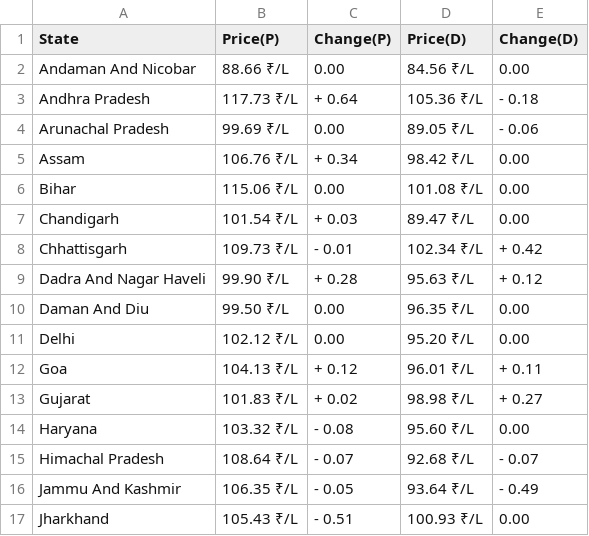
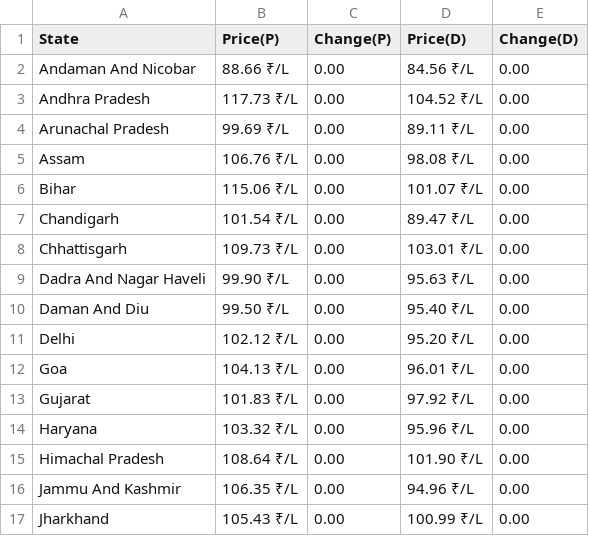
Before and after one commit to Doofenshmirtz-Evil-Incorp/FuelishPy, a CSV file: State.csv, drawn as a sheet; only a part is shown; the diff covers the shown part only.

Commit message:
Data-2026-05-27T05:11:51

```diff
--- a/State.csv
+++ b/State.csv
@@ -2,16 +2,16 @@ State,Price(P),Change(P),Price(D),Change(D)
 Andaman And Nicobar,88.66 ₹/L,  0.00,84.56 ₹/L,  0.00
-Andhra Pradesh,117.73 ₹/L,+ 0.64,105.36 ₹/L,- 0.18
-Arunachal Pradesh,99.69 ₹/L,  0.00,89.05 ₹/L,- 0.06
-Assam,106.76 ₹/L,+ 0.34,98.42 ₹/L,  0.00
-Bihar,115.06 ₹/L,  0.00,101.08 ₹/L,  0.00
-Chandigarh,101.54 ₹/L,+ 0.03,89.47 ₹/L,  0.00
-Chhattisgarh,109.73 ₹/L,- 0.01,102.34 ₹/L,+ 0.42
-Dadra And Nagar Haveli,99.90 ₹/L,+ 0.28,95.63 ₹/L,+ 0.12
-Daman And Diu,99.50 ₹/L,  0.00,96.35 ₹/L,  0.00
+Andhra Pradesh,117.73 ₹/L,  0.00,104.52 ₹/L,  0.00
+Arunachal Pradesh,99.69 ₹/L,  0.00,89.11 ₹/L,  0.00
+Assam,106.76 ₹/L,  0.00,98.08 ₹/L,  0.00
+Bihar,115.06 ₹/L,  0.00,101.07 ₹/L,  0.00
+Chandigarh,101.54 ₹/L,  0.00,89.47 ₹/L,  0.00
+Chhattisgarh,109.73 ₹/L,  0.00,103.01 ₹/L,  0.00
+Dadra And Nagar Haveli,99.90 ₹/L,  0.00,95.63 ₹/L,  0.00
+Daman And Diu,99.50 ₹/L,  0.00,95.40 ₹/L,  0.00
 Delhi,102.12 ₹/L,  0.00,95.20 ₹/L,  0.00
-Goa,104.13 ₹/L,+ 0.12,96.01 ₹/L,+ 0.11
-Gujarat,101.83 ₹/L,+ 0.02,98.98 ₹/L,+ 0.27
-Haryana,103.32 ₹/L,- 0.08,95.60 ₹/L,  0.00
-Himachal Pradesh,108.64 ₹/L,- 0.07,92.68 ₹/L,- 0.07
-Jammu And Kashmir,106.35 ₹/L,- 0.05,93.64 ₹/L,- 0.49
-Jharkhand,105.43 ₹/L,- 0.51,100.93 ₹/L,  0.00
+Goa,104.13 ₹/L,  0.00,96.01 ₹/L,  0.00
+Gujarat,101.83 ₹/L,  0.00,97.92 ₹/L,  0.00
+Haryana,103.32 ₹/L,  0.00,95.96 ₹/L,  0.00
+Himachal Pradesh,108.64 ₹/L,  0.00,101.90 ₹/L,  0.00
+Jammu And Kashmir,106.35 ₹/L,  0.00,94.96 ₹/L,  0.00
+Jharkhand,105.43 ₹/L,  0.00,100.99 ₹/L,  0.00
```
Also changed, not shown: 43 edited cells elsewhere in this file, assets/Andhra Pradesh.csv, assets/Arunachal Pradesh.csv, 28 other files.
